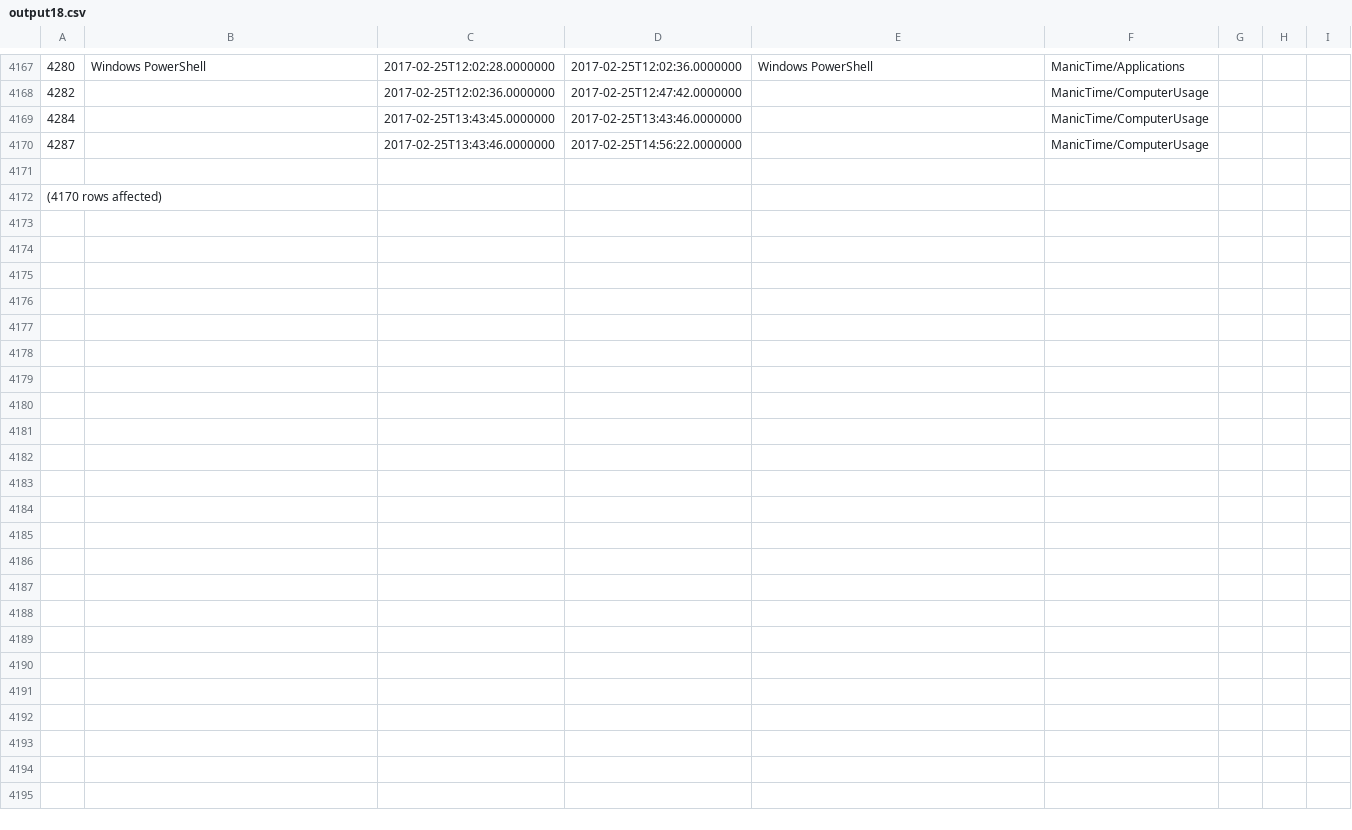
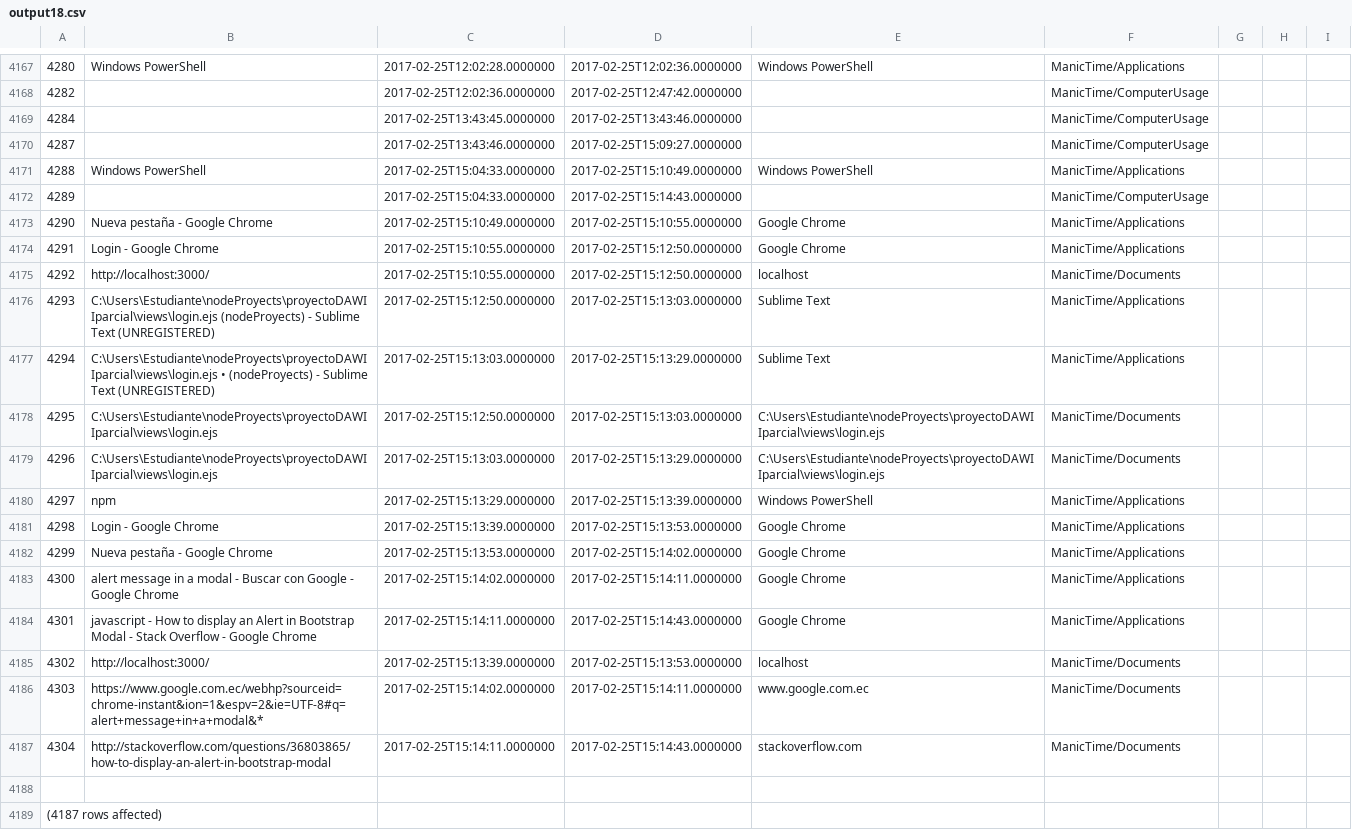
Before and after one commit to LeoEras/MTB, a CSV file: output18.csv, drawn as a sheet; only a part is shown, gaps mark what is left out; addresses are those after the commit; the diff names each change by its address in the sheet, - before the commit and + after, or states it on an @@ line.

Commit message:
Update

```diff
--- a/output18.csv
+++ b/output18.csv
-D4170: 2017-02-25T14:56:22.0000000
+D4170: 2017-02-25T15:09:27.0000000
+row 4171: 4288 | Windows PowerShell | 2017-02-25T15:04:33.0000000 | 2017-02-25T15:10:49.0000000 | Windows PowerShell | ManicTime/Applications
+row 4172: 4289 |  | 2017-02-25T15:04:33.0000000 | 2017-02-25T15:14:43.0000000 |  | ManicTime/ComputerUsage
+row 4173: 4290 | Nueva pestaña - Google Chrome | 2017-02-25T15:10:49.0000000 | 2017-02-25T15:10:55.0000000 | Google Chrome | ManicTime/Applications
+row 4174: 4291 | Login - Google Chrome | 2017-02-25T15:10:55.0000000 | 2017-02-25T15:12:50.0000000 | Google Chrome | ManicTime/Applications
+row 4175: 4292 | http://localhost:3000/ | 2017-02-25T15:10:55.0000000 | 2017-02-25T15:12:50.0000000 | localhost | ManicTime/Documents
+row 4176: 4293 | C:\Users\Estudiante\nodeProyects\proyectoDAWIIparcial\views\login.ejs (nodeProyects) - Sublime Text (UNREGISTERED) | 2017-02-25T15:12:50.0000000 | 2017-02-25T15:13:03.0000000 | Sublime Text | ManicTime/Applications
+row 4177: 4294 | C:\Users\Estudiante\nodeProyects\proyectoDAWIIparcial\views\login.ejs • (nodeProyects) - Sublime Text (UNREGISTERED) | 2017-02-25T15:13:03.0000000 | 2017-02-25T15:13:29.0000000 | Sublime Text | ManicTime/Applications
+row 4178: 4295 | C:\Users\Estudiante\nodeProyects\proyectoDAWIIparcial\views\login.ejs | 2017-02-25T15:12:50.0000000 | 2017-02-25T15:13:03.0000000 | C:\Users\Estudiante\nodeProyects\proyectoDAWIIparcial\views\login.ejs | ManicTime/Documents
+row 4179: 4296 | C:\Users\Estudiante\nodeProyects\proyectoDAWIIparcial\views\login.ejs | 2017-02-25T15:13:03.0000000 | 2017-02-25T15:13:29.0000000 | C:\Users\Estudiante\nodeProyects\proyectoDAWIIparcial\views\login.ejs | ManicTime/Documents
+row 4180: 4297 | npm | 2017-02-25T15:13:29.0000000 | 2017-02-25T15:13:39.0000000 | Windows PowerShell | ManicTime/Applications
+row 4181: 4298 | Login - Google Chrome | 2017-02-25T15:13:39.0000000 | 2017-02-25T15:13:53.0000000 | Google Chrome | ManicTime/Applications
+row 4182: 4299 | Nueva pestaña - Google Chrome | 2017-02-25T15:13:53.0000000 | 2017-02-25T15:14:02.0000000 | Google Chrome | ManicTime/Applications
+row 4183: 4300 | alert message in a modal - Buscar con Google - Google Chrome | 2017-02-25T15:14:02.0000000 | 2017-02-25T15:14:11.0000000 | Google Chrome | ManicTime/Applications
+row 4184: 4301 | javascript - How to display an Alert in Bootstrap Modal - Stack Overflow - Google Chrome | 2017-02-25T15:14:11.0000000 | 2017-02-25T15:14:43.0000000 | Google Chrome | ManicTime/Applications
+row 4185: 4302 | http://localhost:3000/ | 2017-02-25T15:13:39.0000000 | 2017-02-25T15:13:53.0000000 | localhost | ManicTime/Documents
+row 4186: 4303 | https://www.google.com.ec/webhp?sourceid=chrome-instant&ion=1&espv=2&ie=UTF-8#q=alert+message+in+a+modal&* | 2017-02-25T15:14:02.0000000 | 2017-02-25T15:14:11.0000000 | www.google.com.ec | ManicTime/Documents
+row 4187: 4304 | http://stackoverflow.com/questions/36803865/how-to-display-an-alert-in-bootstrap-modal | 2017-02-25T15:14:11.0000000 | 2017-02-25T15:14:43.0000000 | stackoverflow.com | ManicTime/Documents
@@ column A renumbered from row 4189 down @@
```
